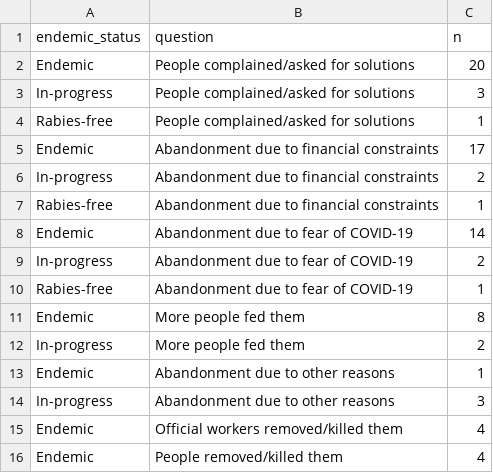
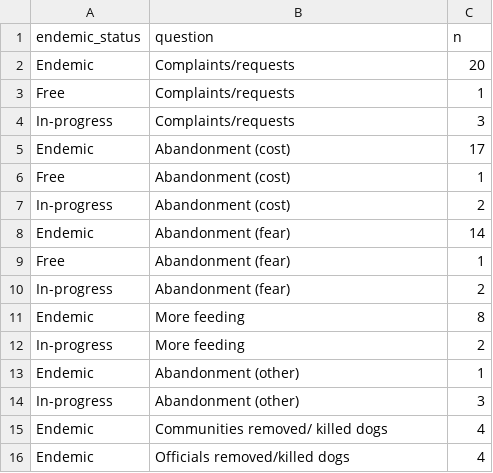
Before and after one commit to RSteenson/covid_rabies, a CSV file: Frontiers/output/figure_4b.csv, drawn as a sheet.

```diff
--- a/Frontiers/output/figure_4b.csv
+++ b/Frontiers/output/figure_4b.csv
@@ -1,16 +1,16 @@
 "endemic_status","question","n"
-"Endemic","People complained/asked for solutions",20
-"In-progress","People complained/asked for solutions",3
-"Rabies-free","People complained/asked for solutions",1
-"Endemic","Abandonment due to financial constraints",17
-"In-progress","Abandonment due to financial constraints",2
-"Rabies-free","Abandonment due to financial constraints",1
-"Endemic","Abandonment due to fear of COVID-19",14
-"In-progress","Abandonment due to fear of COVID-19",2
-"Rabies-free","Abandonment due to fear of COVID-19",1
-"Endemic","More people fed them",8
-"In-progress","More people fed them",2
-"Endemic","Abandonment due to other reasons",1
-"In-progress","Abandonment due to other reasons",3
-"Endemic","Official workers removed/killed them",4
-"Endemic","People removed/killed them",4
+"Endemic","Complaints/requests",20
+"Free","Complaints/requests",1
+"In-progress","Complaints/requests",3
+"Endemic","Abandonment (cost)",17
+"Free","Abandonment (cost)",1
+"In-progress","Abandonment (cost)",2
+"Endemic","Abandonment (fear)",14
+"Free","Abandonment (fear)",1
+"In-progress","Abandonment (fear)",2
+"Endemic","More feeding",8
+"In-progress","More feeding",2
+"Endemic","Abandonment (other)",1
+"In-progress","Abandonment (other)",3
+"Endemic","Communities removed/ killed dogs",4
+"Endemic","Officials removed/killed dogs",4
```
Also changed, not shown: Frontiers/output/figure_1b.csv, Frontiers/output/figure_3a.csv, 13 other files.
